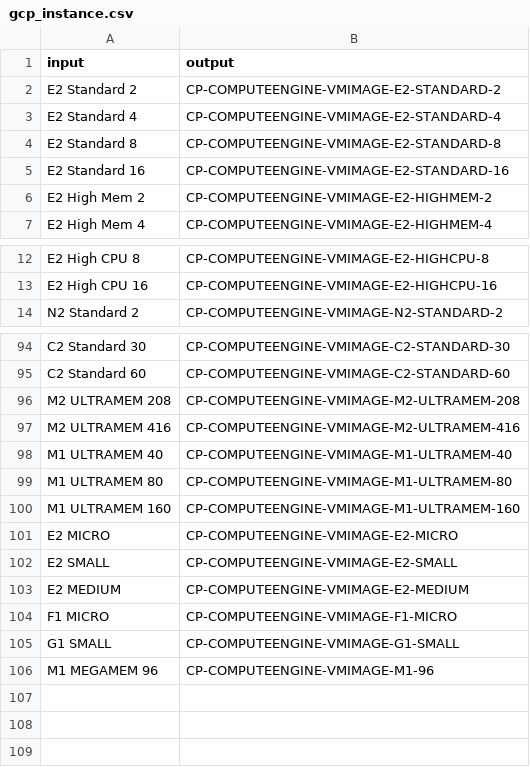
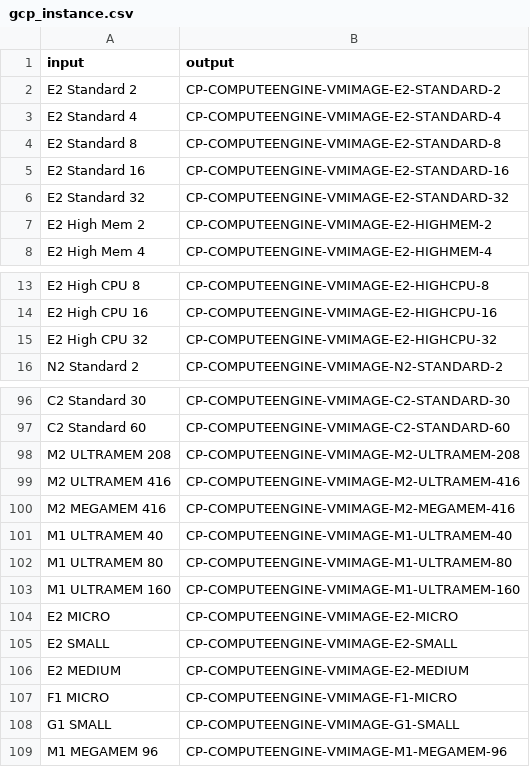
Before and after one commit to prophetstorbrianchen/fedemeter_cost_db_prepare, a CSV file: fedemeter_cost_db_prepare/cloud_reference/gcp_instance.csv, drawn as a sheet; only a part is shown, gaps mark what is left out.

```diff
--- a/fedemeter_cost_db_prepare/cloud_reference/gcp_instance.csv
+++ b/fedemeter_cost_db_prepare/cloud_reference/gcp_instance.csv
@@ -5,2 +5,3 @@ E2 Standard 8,CP-COMPUTEENGINE-VMIMAGE-E2-STANDARD-8
 E2 Standard 16,CP-COMPUTEENGINE-VMIMAGE-E2-STANDARD-16
+E2 Standard 32,CP-COMPUTEENGINE-VMIMAGE-E2-STANDARD-32
 E2 High Mem 2,CP-COMPUTEENGINE-VMIMAGE-E2-HIGHMEM-2
@@ -13,2 +14,3 @@ E2 High CPU 8,CP-COMPUTEENGINE-VMIMAGE-E2-HIGHCPU-8
 E2 High CPU 16,CP-COMPUTEENGINE-VMIMAGE-E2-HIGHCPU-16
+E2 High CPU 32,CP-COMPUTEENGINE-VMIMAGE-E2-HIGHCPU-32
 N2 Standard 2,CP-COMPUTEENGINE-VMIMAGE-N2-STANDARD-2
@@ -97,2 +99,3 @@ M2 ULTRAMEM 208,CP-COMPUTEENGINE-VMIMAGE-M2-ULTRAMEM-208
 M2 ULTRAMEM 416,CP-COMPUTEENGINE-VMIMAGE-M2-ULTRAMEM-416
+M2 MEGAMEM 416,CP-COMPUTEENGINE-VMIMAGE-M2-MEGAMEM-416
 M1 ULTRAMEM 40,CP-COMPUTEENGINE-VMIMAGE-M1-ULTRAMEM-40
@@ -105,2 +108,2 @@ F1 MICRO,CP-COMPUTEENGINE-VMIMAGE-F1-MICRO
 G1 SMALL,CP-COMPUTEENGINE-VMIMAGE-G1-SMALL
-M1 MEGAMEM 96,CP-COMPUTEENGINE-VMIMAGE-M1-96
+M1 MEGAMEM 96,CP-COMPUTEENGINE-VMIMAGE-M1-MEGAMEM-96
```
Also changed, not shown: fedemeter_cost_db_prepare/cloud_reference/federatorai_agent_gcp_instance.csv, fedemeter_cost_db_prepare/fedemeter_data/instance_series.csv, 20 other files.
